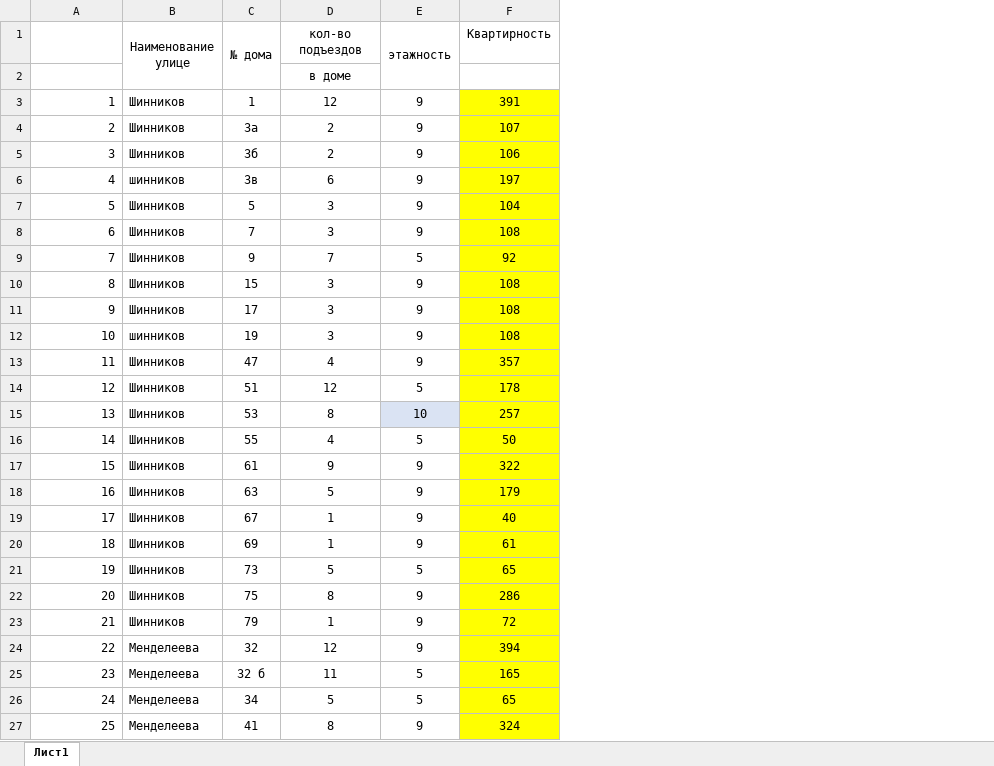
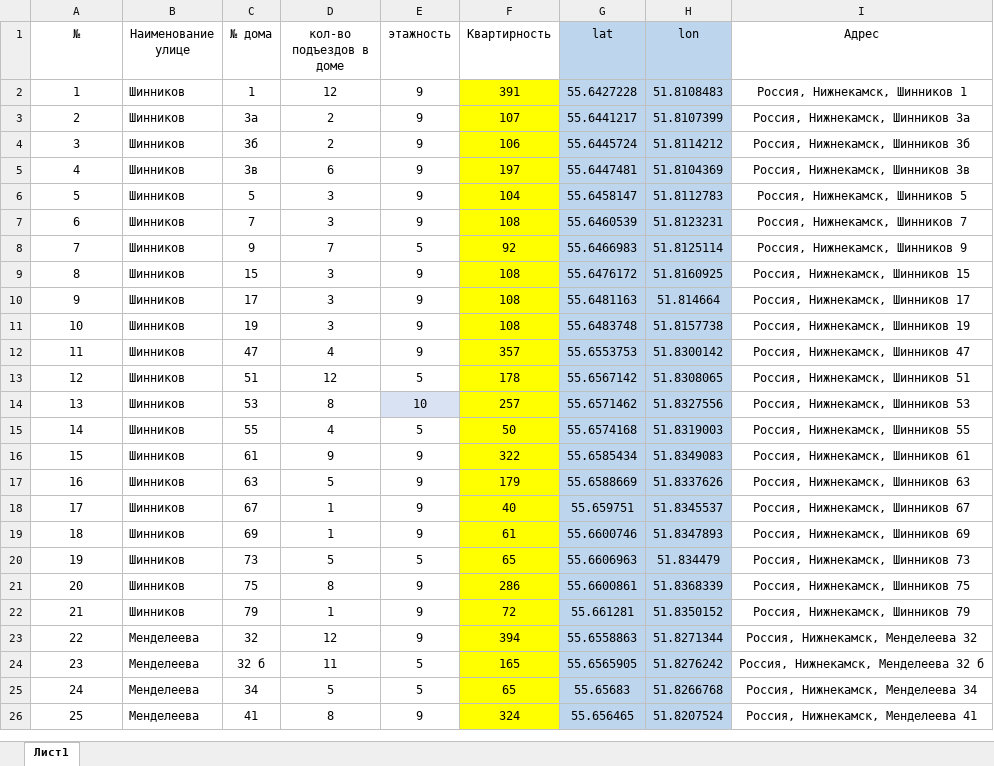
Before and after one commit to hajime228/prime-plus-site, an Excel workbook: doma.xlsx, sheet Лист1, drawn as a sheet; only a part is shown; values as stored, in another font and other column widths than the file's, no borders; removed rows and columns are numbered as before the commit, all else as after; the diff covers the shown part only; the diff names each change by its address in the sheet, - before the commit and + after, or states it on an @@ line.

```diff
--- a/doma.xlsx (sheet Лист1)
+++ b/doma.xlsx (sheet Лист1)
+column G (lat), rows 2-26: 55.6427228 | 55.6441217 | 55.6445724 | 55.6447481 | 55.6458147 | 55.6460539 | 55.6466983 | 55.6476172 | 55.6481163 | 55.6483748 | 55.6553753 | 55.6567142 | 55.6571462 | 55.6574168 | 55.6585434 | 55.6588669 | 55.659751 | 55.6600746 | 55.6606963 | 55.6600861 | 55.661281 | 55.6558863 | 55.6565905 | 55.65683 | 55.656465
+column H (lon), rows 2-26: 51.8108483 | 51.8107399 | 51.8114212 | 51.8104369 | 51.8112783 | 51.8123231 | 51.8125114 | 51.8160925 | 51.814664 | 51.8157738 | 51.8300142 | 51.8308065 | 51.8327556 | 51.8319003 | 51.8349083 | 51.8337626 | 51.8345537 | 51.8347893 | 51.834479 | 51.8368339 | 51.8350152 | 51.8271344 | 51.8276242 | 51.8266768 | 51.8207524
+column I (Адрес), rows 2-26: Россия, Нижнекамск, Шинников 1 | Россия, Нижнекамск, Шинников 3а | Россия, Нижнекамск, Шинников 3б | Россия, Нижнекамск, Шинников 3в | Россия, Нижнекамск, Шинников 5 | Россия, Нижнекамск, Шинников 7 | Россия, Нижнекамск, Шинников 9 | Россия, Нижнекамск, Шинников 15 | Россия, Нижнекамск, Шинников 17 | Россия, Нижнекамск, Шинников 19 | Россия, Нижнекамск, Шинников 47 | Россия, Нижнекамск, Шинников 51 | Россия, Нижнекамск, Шинников 53 | Россия, Нижнекамск, Шинников 55 | Россия, Нижнекамск, Шинников 61 | Россия, Нижнекамск, Шинников 63 | Россия, Нижнекамск, Шинников 67 | Россия, Нижнекамск, Шинников 69 | Россия, Нижнекамск, Шинников 73 | Россия, Нижнекамск, Шинников 75 | Россия, Нижнекамск, Шинников 79 | Россия, Нижнекамск, Менделеева 32 | Россия, Нижнекамск, Менделеева 32 б | Россия, Нижнекамск, Менделеева 34 | Россия, Нижнекамск, Менделеева 41
@@ column A (№) renumbered in row 1 @@
-B1:B2 merged
-C1:C2 merged
-D1: кол-во подъездов
+D1: кол-во подъездов в доме
-E1:E2 merged
-row 2:  |  |  | в доме
-A2:A26 alignment: right
+A2:A26 alignment: center
-B5 (Наименование улице): шинников
+B5 (Наименование улице): Шинников
-B11 (Наименование улице): шинников
+B11 (Наименование улице): Шинников
```
Also changed, not shown: 15 edited cells and cell formats elsewhere in this sheet, 5 other files.
